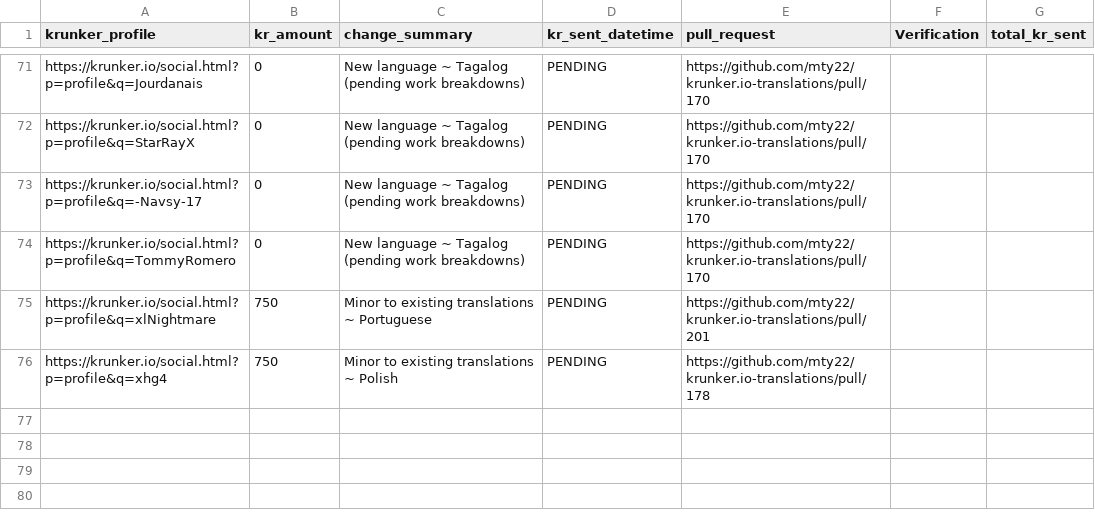
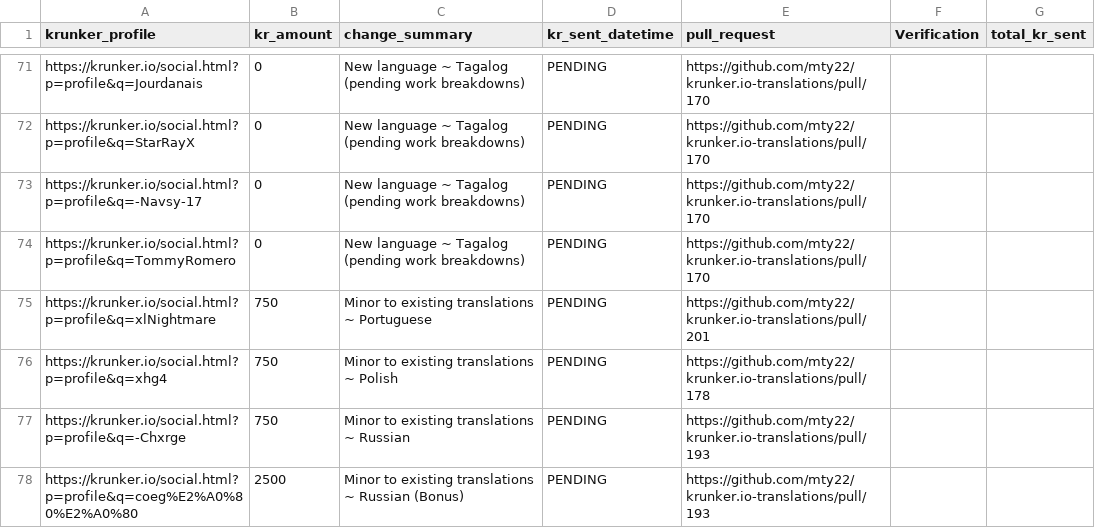
Before and after one commit to mty22/krunker.io-translations, a CSV file: kr_payouts.csv, drawn as a sheet; only a part is shown, gaps mark what is left out.

Commit message:
Updates to kr payouts and README

```diff
--- a/kr_payouts.csv
+++ b/kr_payouts.csv
@@ -76 +76,3 @@ https://krunker.io/social.html?p=profile&q=xlNightmare,750,Minor to existing tra
 https://krunker.io/social.html?p=profile&q=xhg4,750,Minor to existing translations ~ Polish,PENDING,https://github.com/mty22/krunker.io-translations/pull/178,,
+https://krunker.io/social.html?p=profile&q=-Chxrge,750,Minor to existing translations ~ Russian,PENDING,https://github.com/mty22/krunker.io-translations/pull/193,,
+https://krunker.io/social.html?p=profile&q=coeg%E2%A0%80%E2%A0%80,2500,Minor to existing translations ~ Russian (Bonus),PENDING,https://github.com/mty22/krunker.io-translations/pull/193,,
```
Also changed, not shown: 1 other file.
